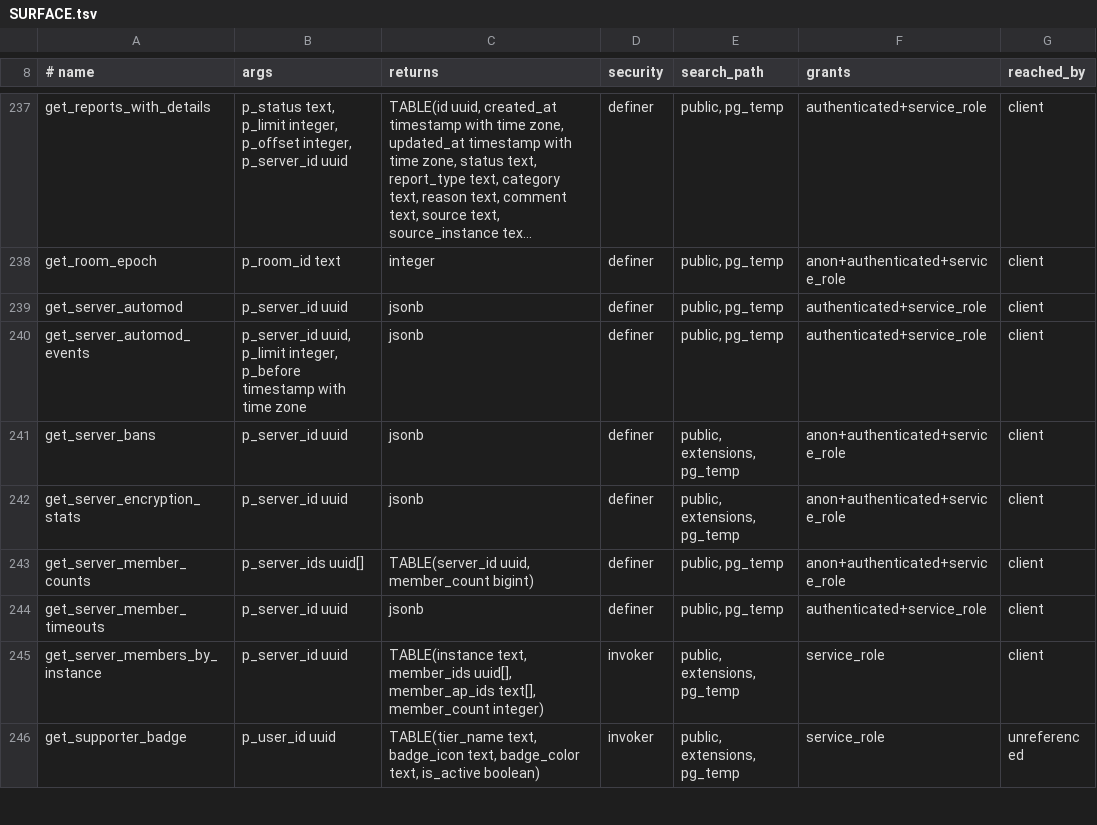
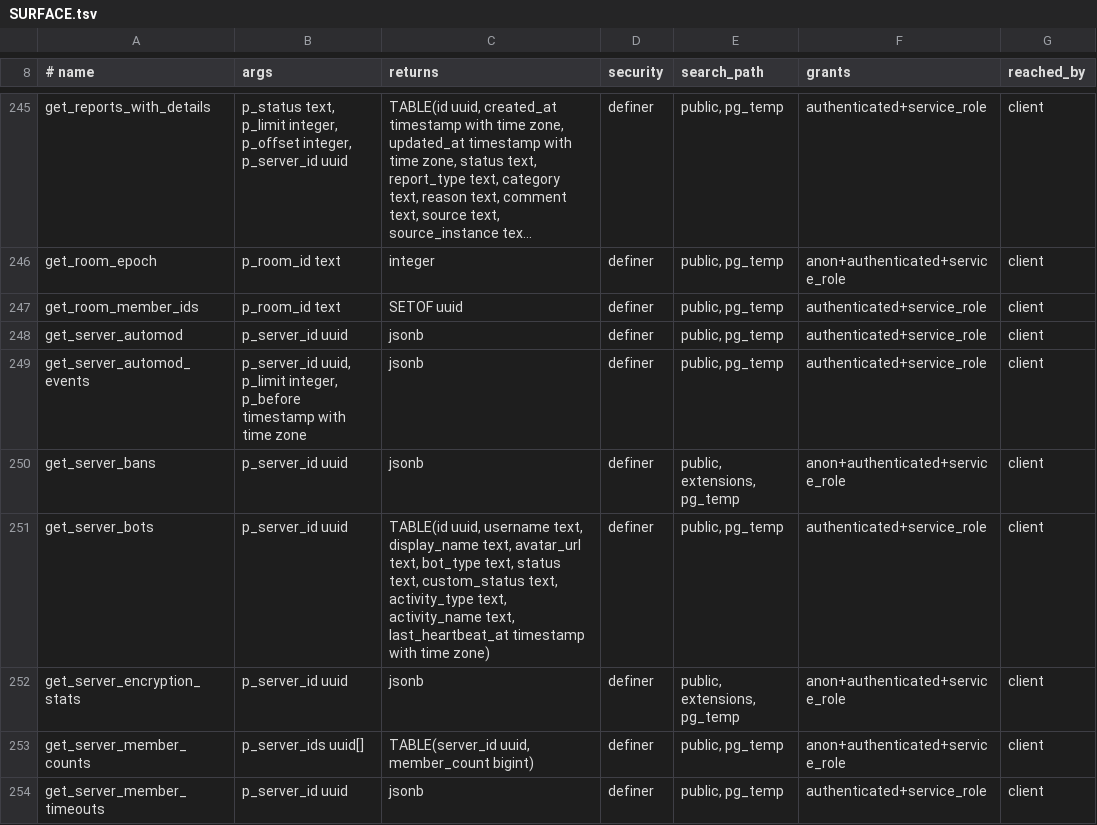
Before and after one commit to y4my4my4m/harmony, a TSV file: db_schema/SURFACE.tsv, drawn as a sheet; only a part is shown, gaps mark what is left out; the shorter side is filled out with more unchanged rows; long unchanged cells end in …; the diff covers the shown part only; the diff names each change by its address in the sheet, - before the commit and + after, or states it on an @@ line.

```diff
--- a/db_schema/SURFACE.tsv
+++ b/db_schema/SURFACE.tsv
+row 247: get_room_member_ids | p_room_id text | SETOF uuid | definer | public, pg_temp | authenticated+service_role | client
+row 251: get_server_bots | p_server_id uuid | TABLE(id uuid, username text, display_name text, avatar_url text, bot_type text, status text, custom_status text, activity_type text, activity_name text, last_heartbeat_at timestamp with time zone) | definer | public, pg_temp | authenticated+service_role | client
```
Also changed, not shown: 25 added rows and 15 edited cells elsewhere in this file, db_schema/PUBLISHED-NO-CALLER.tsv, db_schema/REACHABILITY.tsv.
